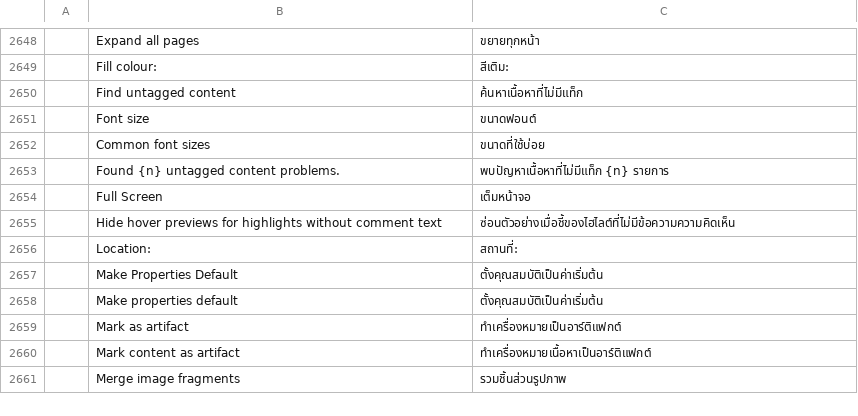
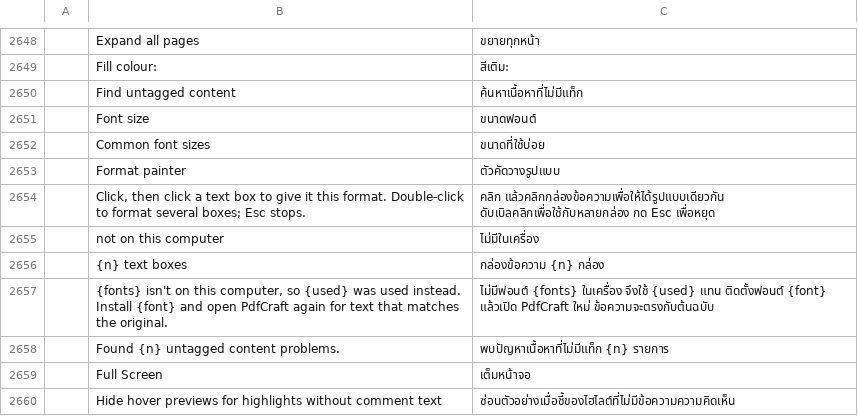
Before and after one commit to mixlnwuu/pdfcraft, a TSV file: crates/ui-egui/src/i18n/th.tsv, drawn as a sheet; only a part is shown, gaps mark what is left out; the shorter side is filled out with more unchanged rows; the diff names each change by its address in the sheet, - before the commit and + after, or states it on an @@ line.

```diff
--- a/crates/ui-egui/src/i18n/th.tsv
+++ b/crates/ui-egui/src/i18n/th.tsv
+row 2653:  | Format painter | ตัวคัดวางรูปแบบ
+row 2654:  | Click, then click a text box to give it this format. Double-click to format several boxes; Esc stops. | คลิก แล้วคลิกกล่องข้อความเพื่อให้ได้รูปแบบเดียวกัน ดับเบิลคลิกเพื่อใช้กับหลายกล่อง กด Esc เพื่อหยุด
+row 2655:  | not on this computer | ไม่มีในเครื่อง
+row 2656:  | {n} text boxes | กล่องข้อความ {n} กล่อง
+row 2657:  | {fonts} isn't on this computer, so {used} was used instead. Install {font} and open PdfCraft again for text that matches the original. | ไม่มีฟอนต์ {fonts} ในเครื่อง จึงใช้ {used} แทน ติดตั้งฟอนต์ {font} แล้วเปิด PdfCraft ใหม่ ข้อความจะตรงกับต้นฉบับ
```
Also changed, not shown: 27 other files.
